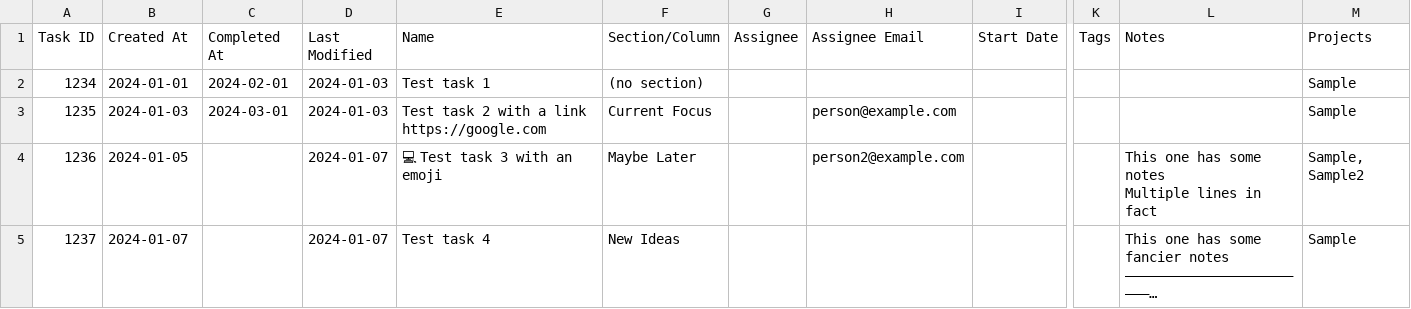
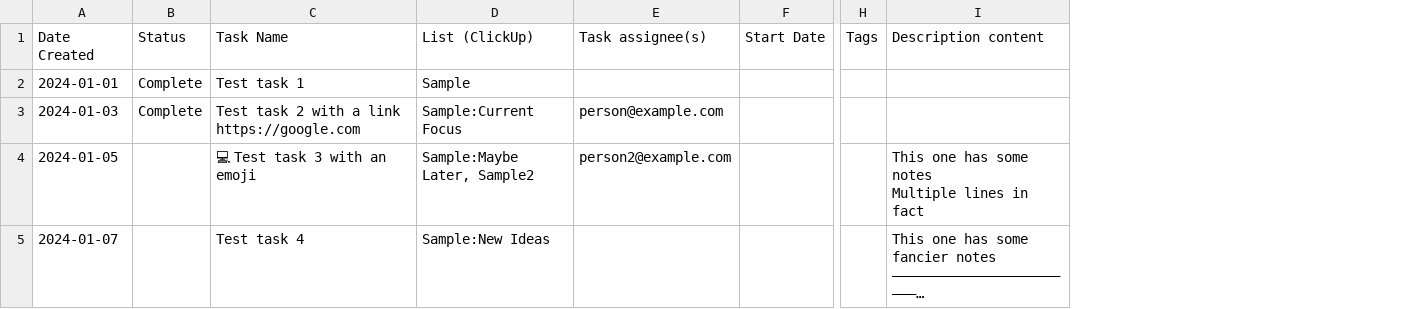
Before and after one commit to chrisputnam9/Asana-to-ClickUp, a CSV file: data/ClickUp-Sample.csv, drawn as a sheet; only a part is shown, gaps mark what is left out; long unchanged cells end in …; removed rows and columns are numbered as before the commit, all else as after; the diff names each change by its address in the sheet, - before the commit and + after, or states it on an @@ line.

Commit message:
Clickup sample building

```diff
--- a/data/ClickUp-Sample.csv
+++ b/data/ClickUp-Sample.csv
-column A (Task ID), rows 2-5: 1234 | 1235 | 1236 | 1237
-column C (Completed At), rows 2-3: 2024-02-01 | 2024-03-01
-column D (Last Modified), rows 2-5: 2024-01-03 | 2024-01-03 | 2024-01-07 | 2024-01-07
+column B (Status), rows 2-3: Complete | Complete
-column F (Section/Column), rows 2-5: (no section) | Current Focus | Maybe Later | New Ideas
-column G (Assignee), empty
+column D (List (ClickUp)), rows 2-5: Sample | Sample:Current Focus | Sample:Maybe Later, Sample2 | Sample:New Ideas
-column M (Projects), rows 2-5: Sample | Sample | Sample, Sample2 | Sample
-A1: Created At
+A1: Date Created
-C1: Name
+C1: Task Name
-E1: Assignee Email
+E1: Task assignee(s)
-I1: Notes
+I1: Description content
```
